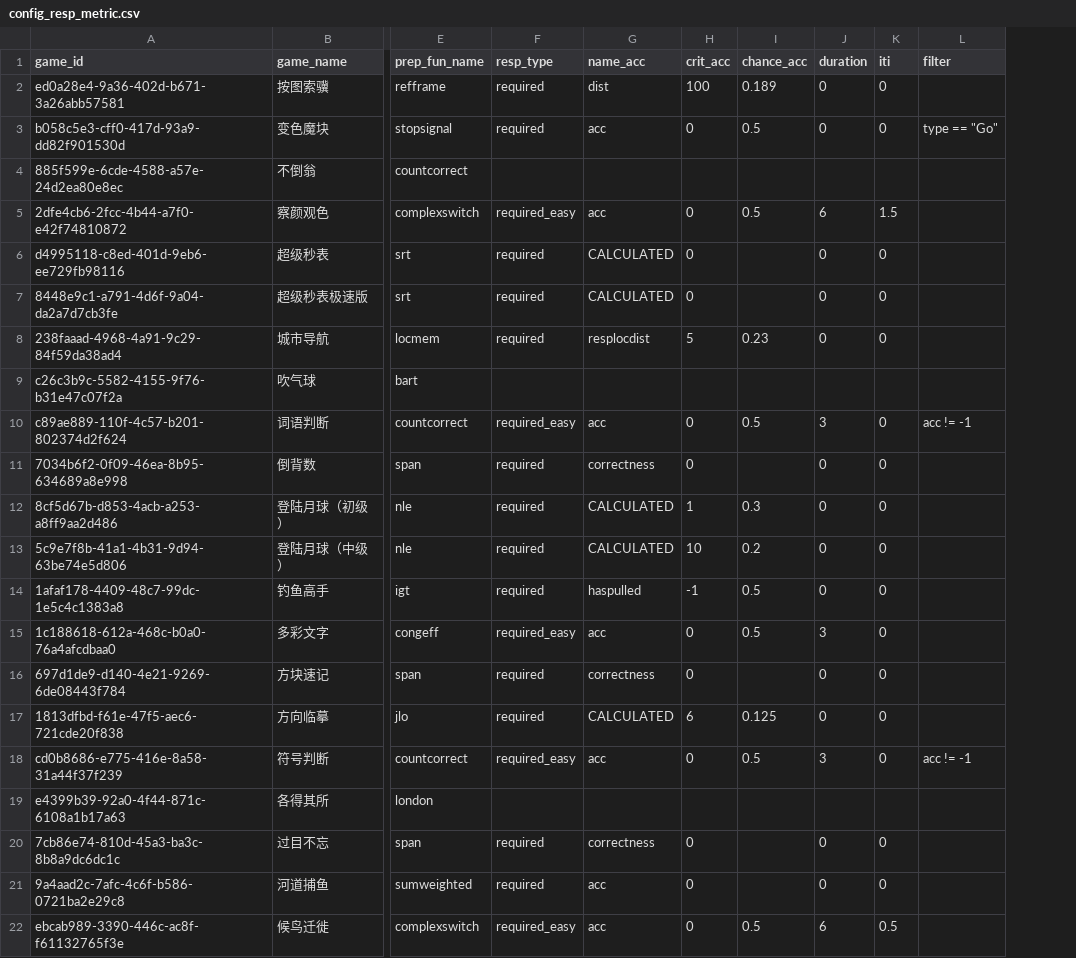
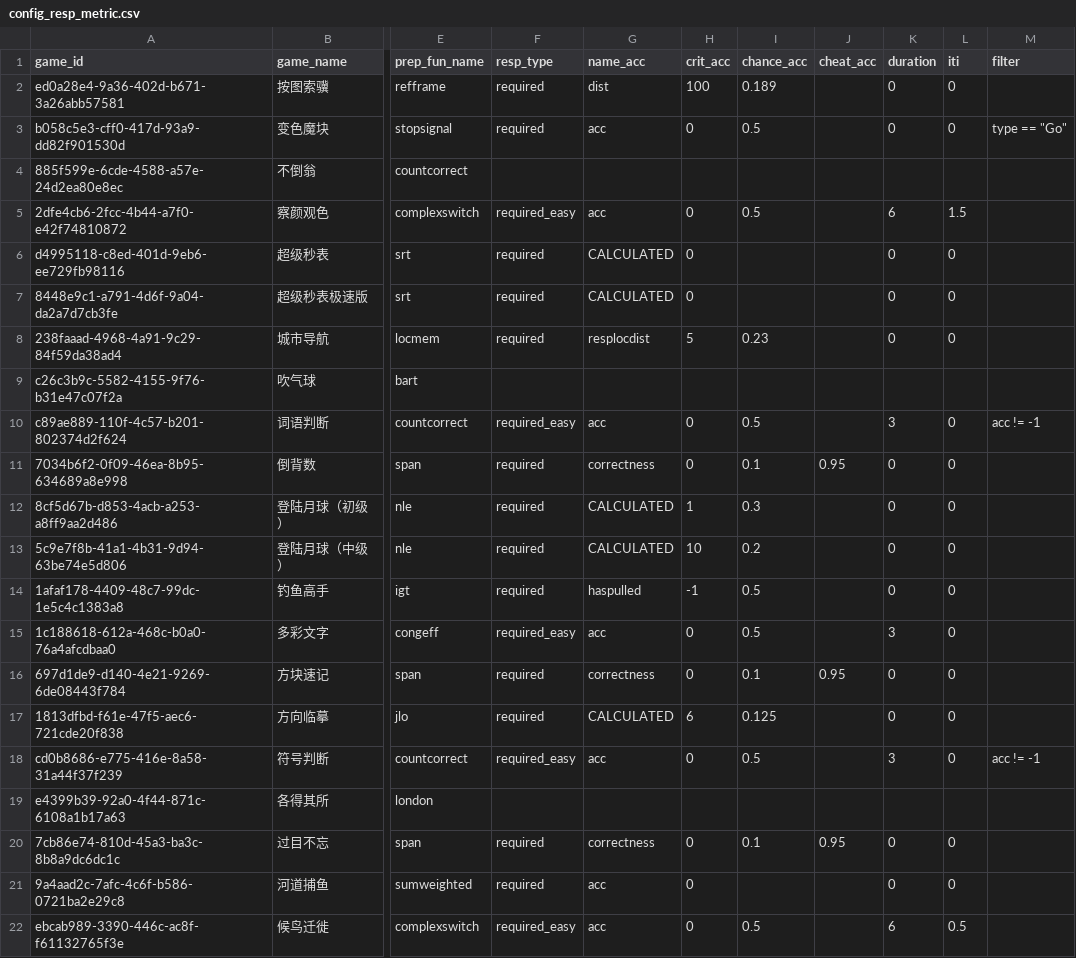
Before and after one commit to psychelzh/cogstruct-old, a CSV file: config/config_resp_metric.csv, drawn as a sheet; only a part is shown, gaps mark what is left out; the diff covers the shown part only; the diff names each change by its address in the sheet, - before the commit and + after, or states it on an @@ line.

Commit message:
✨feat(check_resp): check cheating
Signed-off-by: Liang Zhang <psychelzh@outlook.com>

```diff
--- a/config/config_resp_metric.csv
+++ b/config/config_resp_metric.csv
+column J (cheat_acc), rows 11-20: 0.95 |  |  |  |  | 0.95 |  |  |  | 0.95
-I11 (chance_acc): (empty)
+I11 (chance_acc): 0.1
-I16 (chance_acc): (empty)
+I16 (chance_acc): 0.1
-I20 (chance_acc): (empty)
+I20 (chance_acc): 0.1
```
Also changed, not shown: 12 edited cells elsewhere in this file, 2 other files.
